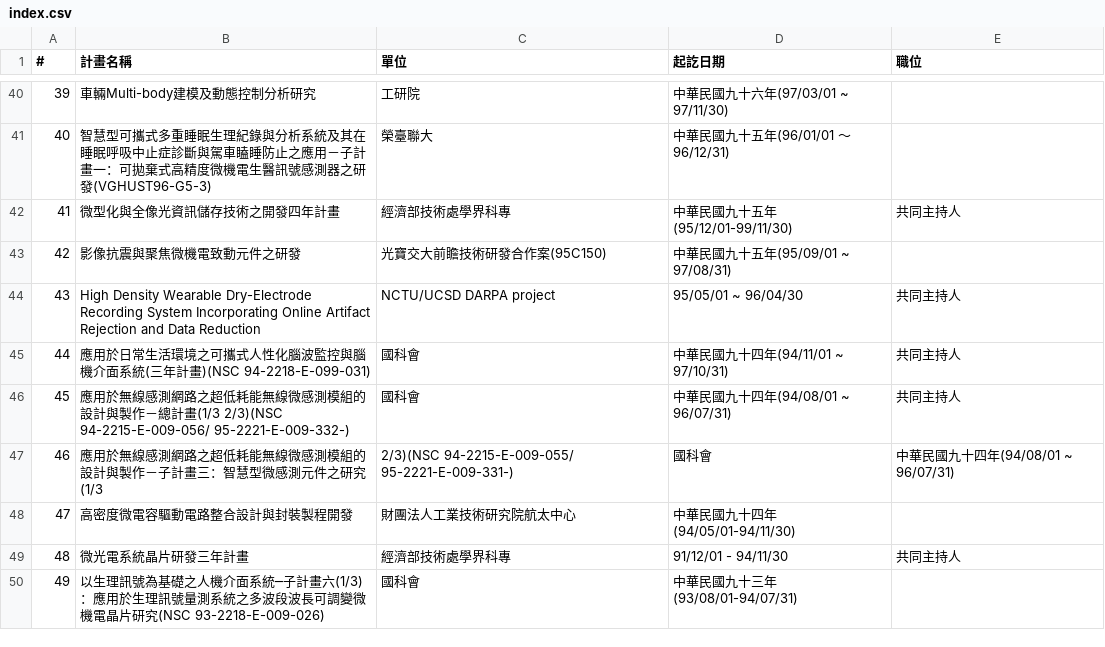
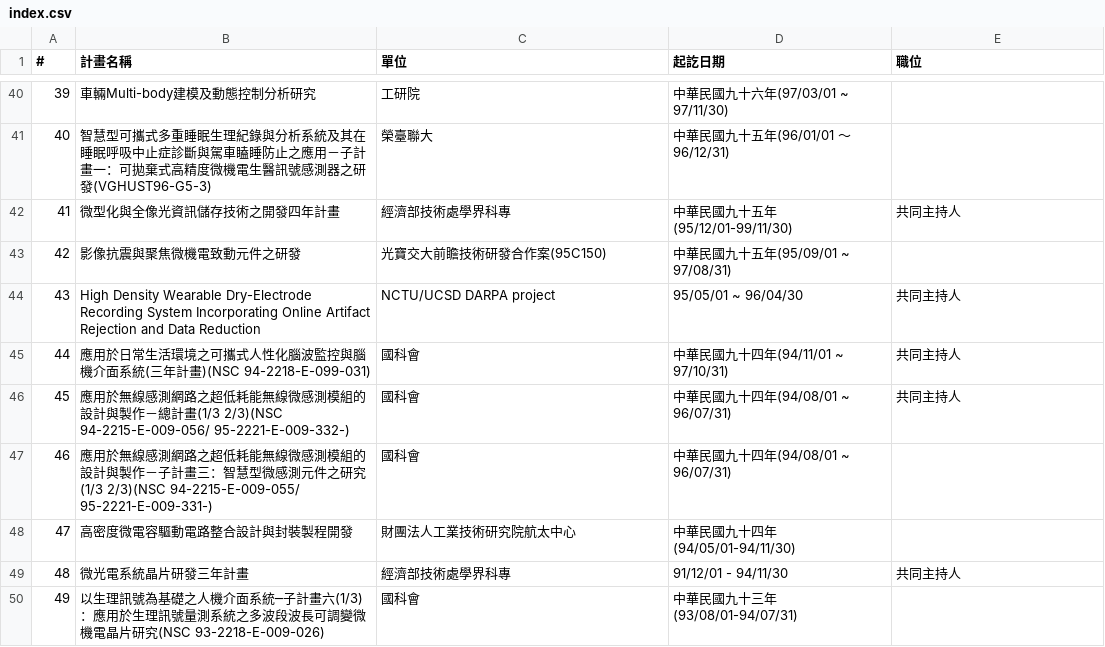
Before and after one commit to nycu-usclab/nycu-usclab.github.io, a CSV file: source/過去執行計畫/index.csv, drawn as a sheet; only a part is shown, gaps mark what is left out.

Commit message:
Update index.csv

```diff
--- a/source/過去執行計畫/index.csv
+++ b/source/過去執行計畫/index.csv
@@ -46,3 +46,3 @@
 45,應用於無線感測網路之超低耗能無線微感測模組的設計與製作－總計畫(1/3 2/3)(NSC 94-2215-E-009-056/ 95-2221-E-009-332-),國科會,中華民國九十四年(94/08/01 ~ 96/07/31),共同主持人
-46,應用於無線感測網路之超低耗能無線微感測模組的設計與製作－子計畫三：智慧型微感測元件之研究(1/3,2/3)(NSC 94-2215-E-009-055/ 95-2221-E-009-331-),國科會,中華民國九十四年(94/08/01 ~ 96/07/31),
+46,應用於無線感測網路之超低耗能無線微感測模組的設計與製作－子計畫三：智慧型微感測元件之研究(1/3 2/3)(NSC 94-2215-E-009-055/ 95-2221-E-009-331-),國科會,中華民國九十四年(94/08/01 ~ 96/07/31),
 47,高密度微電容驅動電路整合設計與封裝製程開發,財團法人工業技術研究院航太中心,中華民國九十四年(94/05/01-94/11/30),
```
